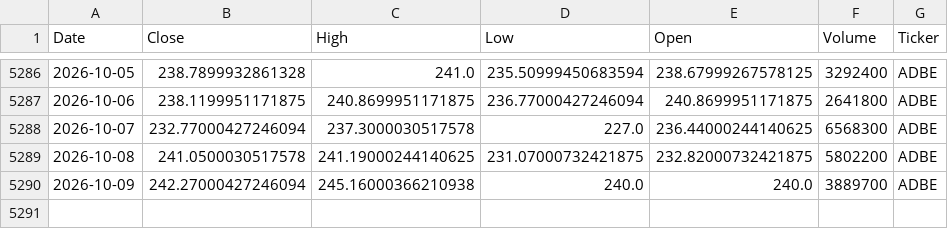
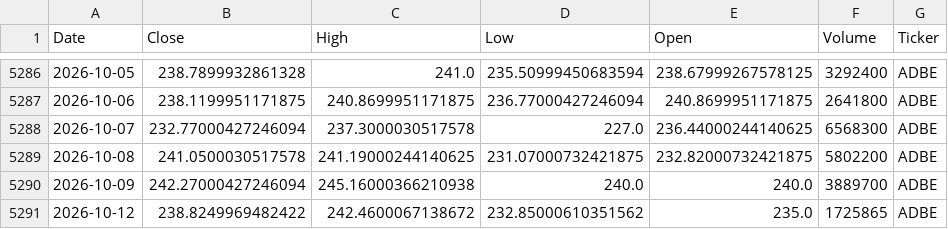
Before and after one commit to houdamouradi/finance-data-auto, a CSV file: data/ADBE_prices.csv, drawn as a sheet; only a part is shown, gaps mark what is left out; the diff names each change by its address in the sheet, - before the commit and + after, or states it on an @@ line.

```diff
--- a/data/ADBE_prices.csv
+++ b/data/ADBE_prices.csv
+row 5291: 2026-10-12 | 238.8249969482422 | 242.4600067138672 | 232.85000610351562 | 235.0 | 1725865 | ADBE
```
Also changed, not shown: data/AAPL_prices.csv, data/AMZN_prices.csv, 7 other files.
